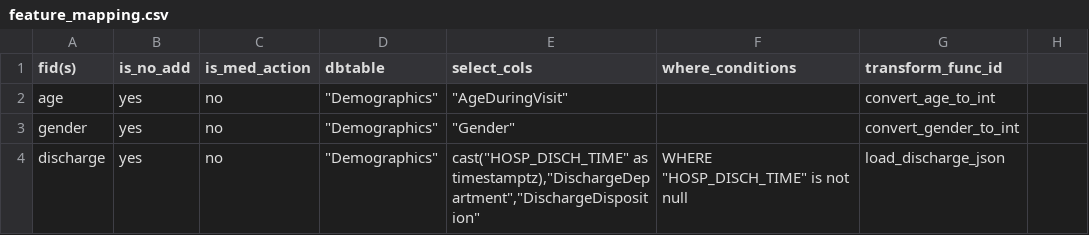
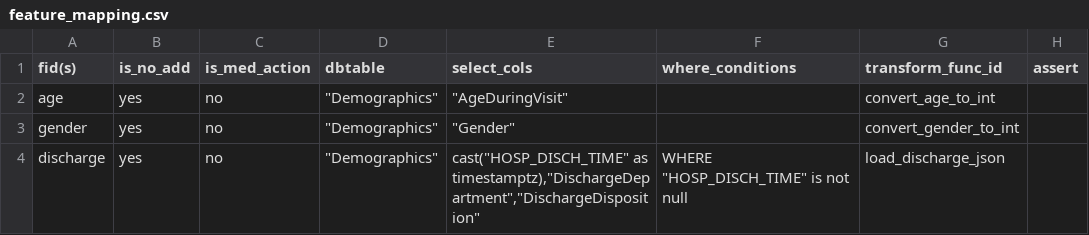
Before and after one commit to cloud-cds/cds-stack, a CSV file: etl/clarity2dw/conf/feature_mapping.csv, drawn as a sheet; only a part is shown; the diff names each change by its address in the sheet, - before the commit and + after, or states it on an @@ line.

```diff
--- a/etl/clarity2dw/conf/feature_mapping.csv
+++ b/etl/clarity2dw/conf/feature_mapping.csv
-H1: (empty)
+H1: assert
```
Also changed, not shown: 1 other file.
